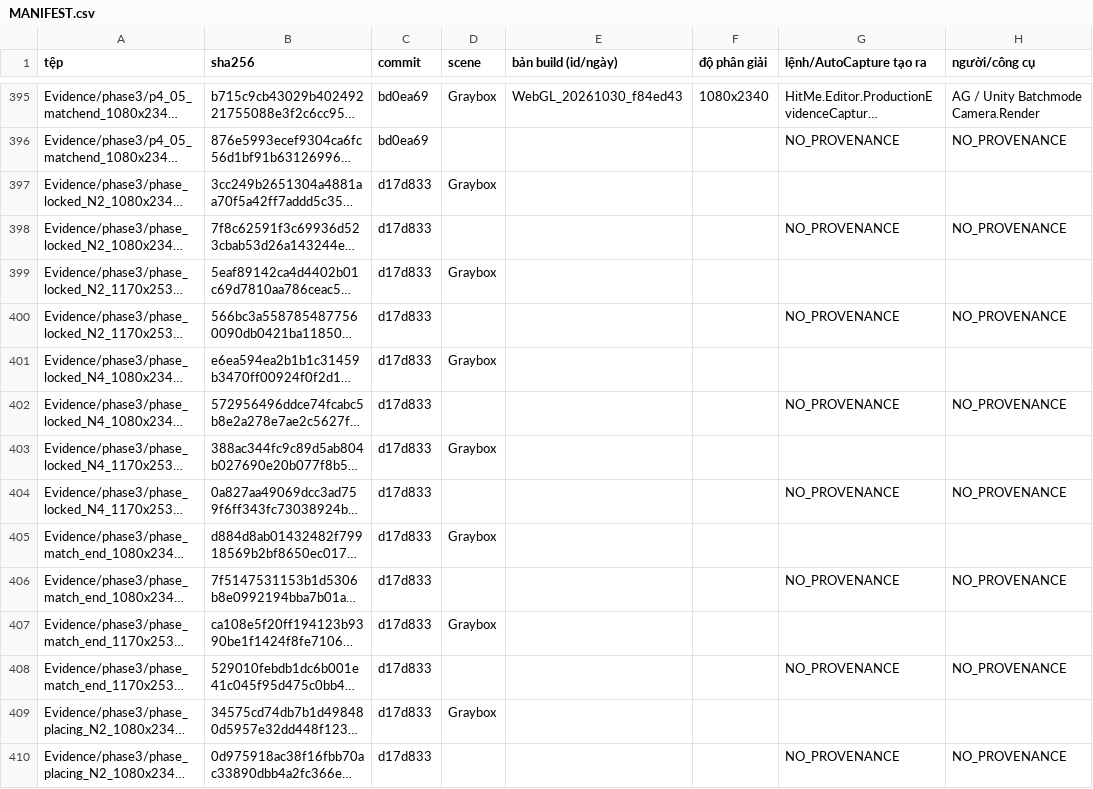
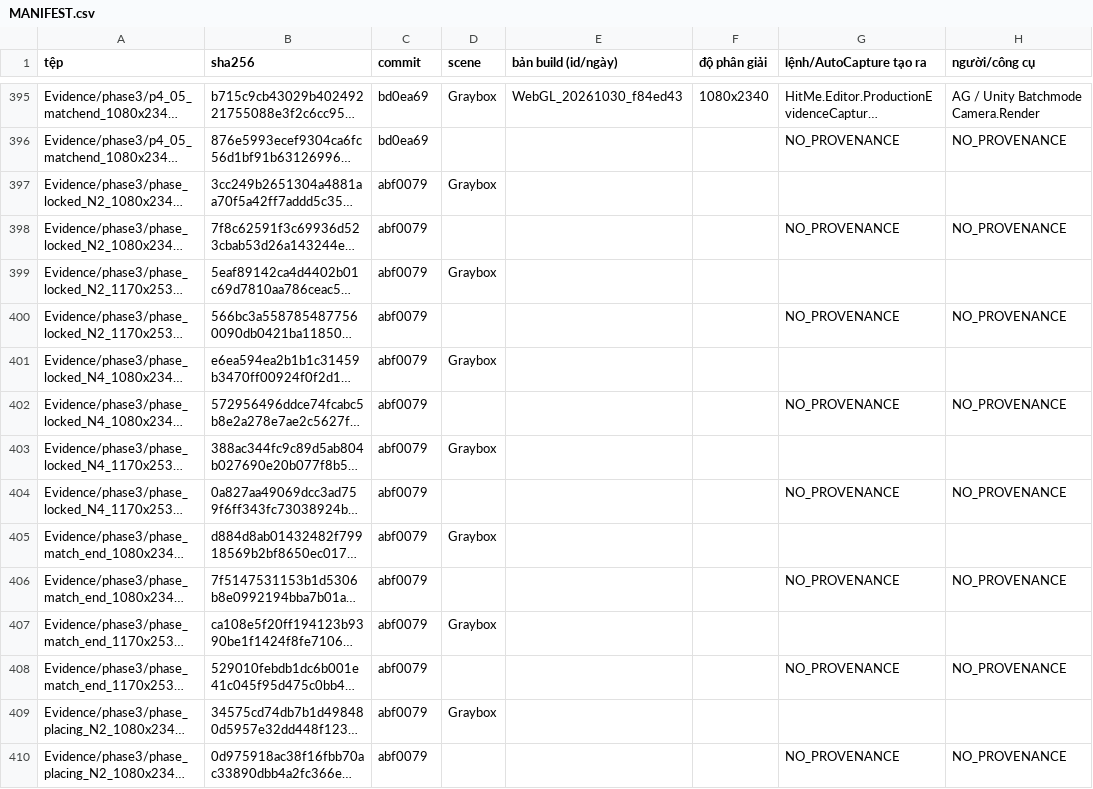
Before and after one commit to nguyenvanbaongoc24-eng/hitmegame, a CSV file: Evidence/MANIFEST.csv, drawn as a sheet; only a part is shown, gaps mark what is left out; long unchanged cells end in …; the diff covers the shown part only; the diff names each change by its address in the sheet, - before the commit and + after, or states it on an @@ line.

```diff
--- a/Evidence/MANIFEST.csv
+++ b/Evidence/MANIFEST.csv
-C397:C410 (commit): d17d833
+C397:C410 (commit): abf0079
```
Also changed, not shown: 114 edited cells elsewhere in this file, 11 other files.
